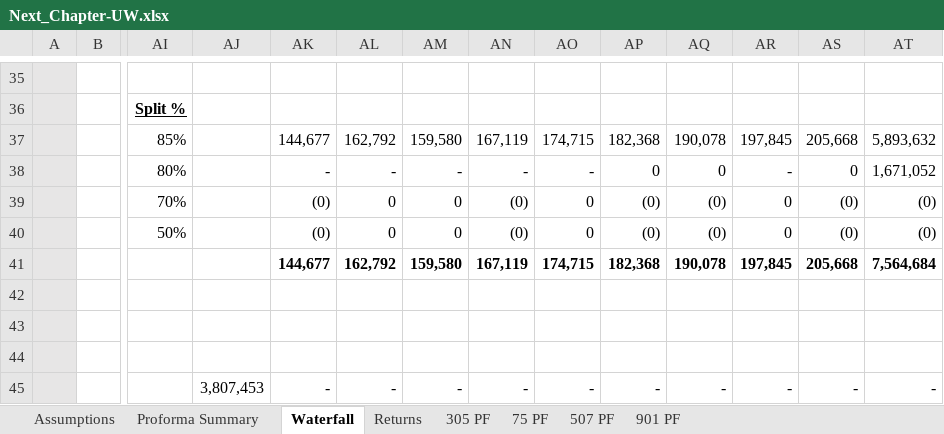
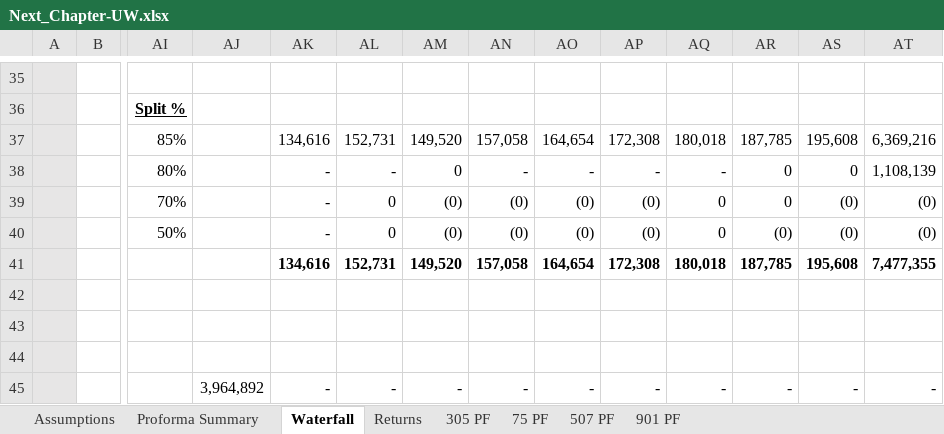
Before and after one commit to Rakulck/LendGaurd, an Excel workbook: public/Next_Chapter-UW.xlsx, sheet Waterfall, drawn as a sheet; only a part is shown, gaps mark what is left out; values as stored, in another font and other column widths than the file's, no borders; charts and pictures not drawn; the diff covers the shown part only; the diff names each change by its address in the sheet, - before the commit and + after, or states it on an @@ line.

```diff
--- a/public/Next_Chapter-UW.xlsx (sheet Waterfall)
+++ b/public/Next_Chapter-UW.xlsx (sheet Waterfall)
-AK37: 144,677
+AK37: 134,616
-AL37: 162,792
+AL37: 152,731
-AM37: 159,580
+AM37: 149,520
-AN37: 167,119
+AN37: 157,058
-AO37: 174,715
+AO37: 164,654
-AP37: 182,368
+AP37: 172,308
-AQ37: 190,078
+AQ37: 180,018
-AR37: 197,845
+AR37: 187,785
-AS37: 205,668
+AS37: 195,608
-AT37: 5,893,632
+AT37: 6,369,216
-AM38: -
+AM38: 0
-AP38: 0
+AP38: -
-AQ38: 0
+AQ38: -
-AR38: -
+AR38: 0
-AT38: 1,671,052
+AT38: 1,108,139
-AK39:AK40: (0)
+AK39:AK40: -
-AM39:AM40: 0
+AM39:AM40: (0)
-AO39:AO40: 0
+AO39:AO40: (0)
-AQ39:AQ40: (0)
+AQ39:AQ40: 0
-AR40: 0
+AR40: (0)
-AK41: 144,677
+AK41: 134,616
-AL41: 162,792
+AL41: 152,731
-AM41: 159,580
+AM41: 149,520
-AN41: 167,119
+AN41: 157,058
-AO41: 174,715
+AO41: 164,654
-AP41: 182,368
+AP41: 172,308
-AQ41: 190,078
+AQ41: 180,018
-AR41: 197,845
+AR41: 187,785
-AS41: 205,668
+AS41: 195,608
-AT41: 7,564,684
+AT41: 7,477,355
-AJ45: 3,807,453
+AJ45: 3,964,892
```
Also changed, not shown: 269 edited cells elsewhere in this sheet, sheet 507 PF, sheet Proforma Summary, sheet Returns, sheet Assumptions, charts or pictures, 2 other files.
